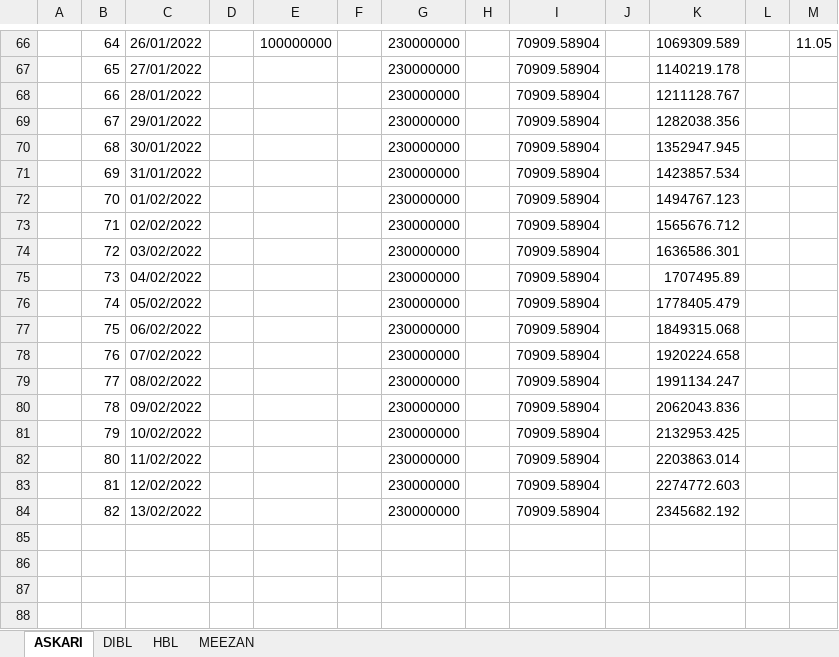
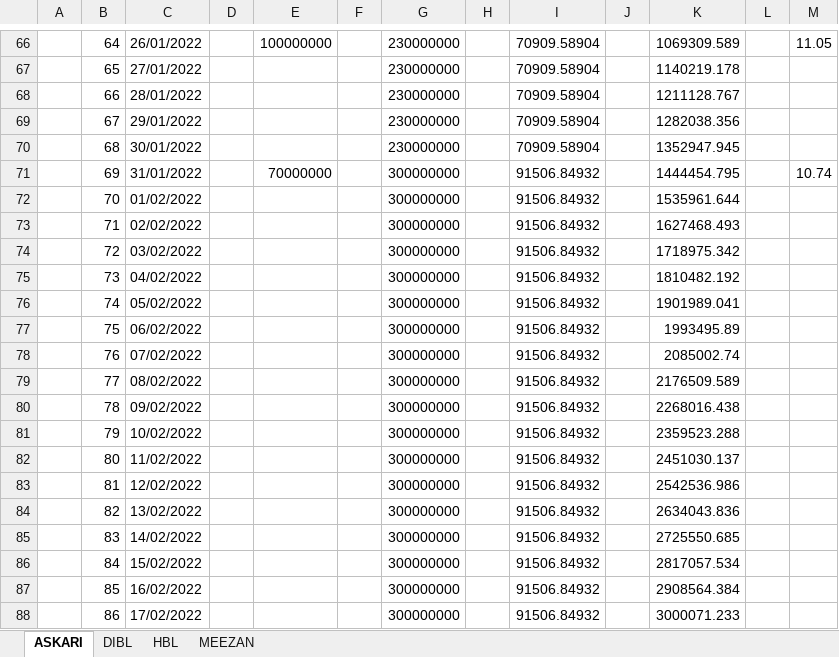
Before and after one commit to mickahellap09/website-test-copy, an Excel workbook: website/data/reports/bank_data.xlsx, sheet ASKARI, drawn as a sheet; only a part is shown, gaps mark what is left out; values as stored, in another font and other column widths than the file's, no borders; the diff names each change by its address in the sheet, - before the commit and + after, or states it on an @@ line.

```diff
--- a/website/data/reports/bank_data.xlsx (sheet ASKARI)
+++ b/website/data/reports/bank_data.xlsx (sheet ASKARI)
-E71: (empty)
+E71: 70000000
-G71:G84: 230000000
+G71:G84: 300000000
-I71:I84: 70909.58904
+I71:I84: 91506.84932
-K71: 1423857.534
+K71: 1444454.795
-M71: (empty)
+M71: 10.74
-K72: 1494767.123
+K72: 1535961.644
-K73: 1565676.712
+K73: 1627468.493
-K74: 1636586.301
+K74: 1718975.342
-K75: 1707495.89
+K75: 1810482.192
-K76: 1778405.479
+K76: 1901989.041
-K77: 1849315.068
+K77: 1993495.89
-K78: 1920224.658
+K78: 2085002.74
-K79: 1991134.247
+K79: 2176509.589
-K80: 2062043.836
+K80: 2268016.438
-K81: 2132953.425
+K81: 2359523.288
-K82: 2203863.014
+K82: 2451030.137
-K83: 2274772.603
+K83: 2542536.986
-K84: 2345682.192
+K84: 2634043.836
+row 85:  | 83 | 14/02/2022 |  |  |  | 300000000 |  | 91506.84932 |  | 2725550.685
+row 86:  | 84 | 15/02/2022 |  |  |  | 300000000 |  | 91506.84932 |  | 2817057.534
+row 87:  | 85 | 16/02/2022 |  |  |  | 300000000 |  | 91506.84932 |  | 2908564.384
+row 88:  | 86 | 17/02/2022 |  |  |  | 300000000 |  | 91506.84932 |  | 3000071.233
```
Also changed, not shown: sheet MEEZAN, sheet DIBL, sheet HBL, 14 other files.
